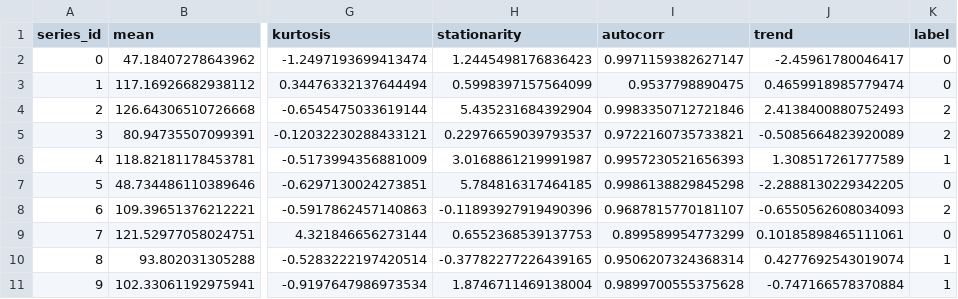
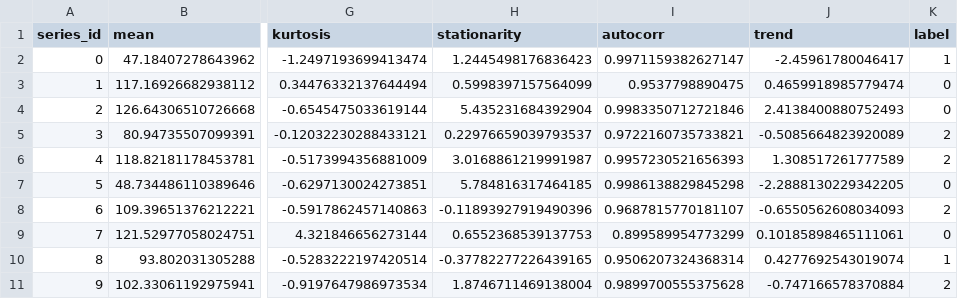
Before and after one commit to swxtii/DataMining, a CSV file: frontend/public/generated_time_series_features.csv, drawn as a sheet; only a part is shown, gaps mark what is left out; the diff names each change by its address in the sheet, - before the commit and + after, or states it on an @@ line.

```diff
--- a/frontend/public/generated_time_series_features.csv
+++ b/frontend/public/generated_time_series_features.csv
-K2 (label): 0
+K2 (label): 1
-K4 (label): 2
+K4 (label): 0
-K6 (label): 1
+K6 (label): 2
-K11 (label): 1
+K11 (label): 2
```
Also changed, not shown: 7 other files.
